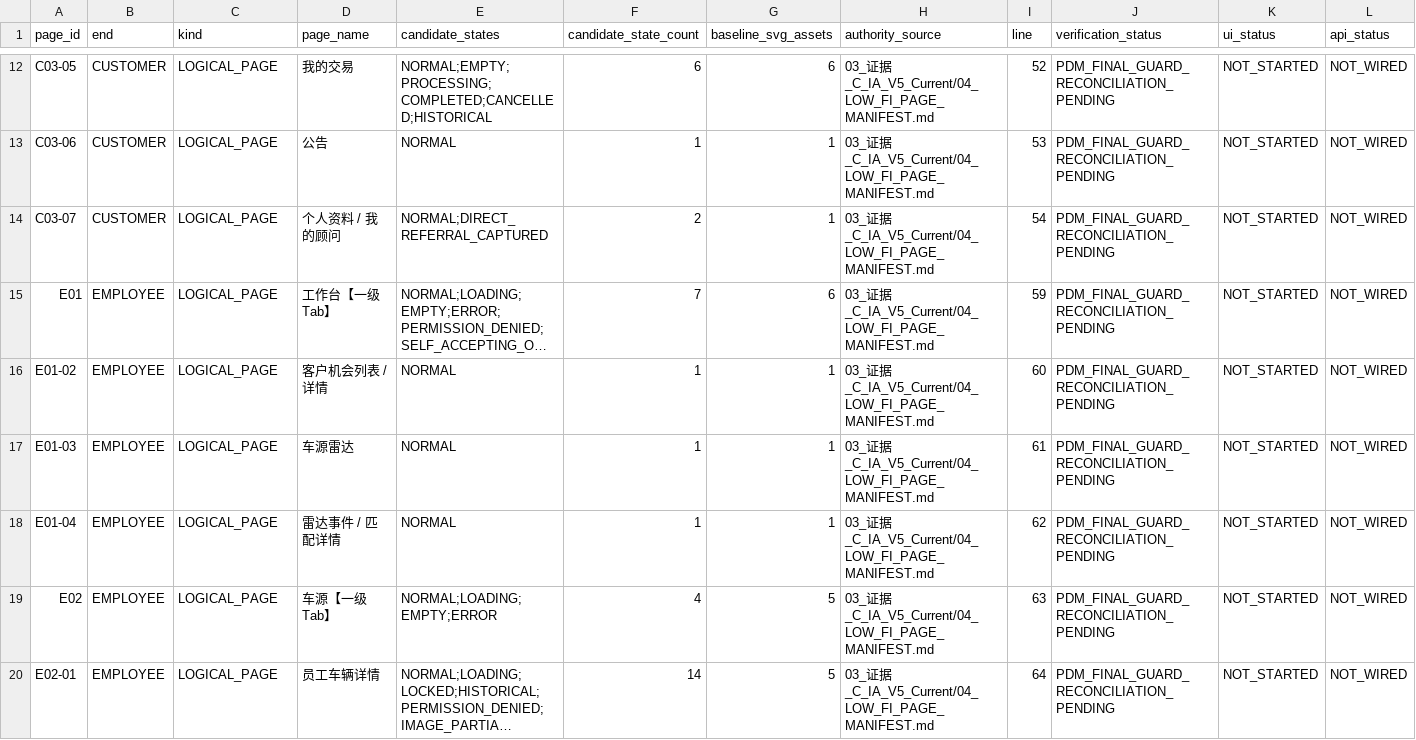
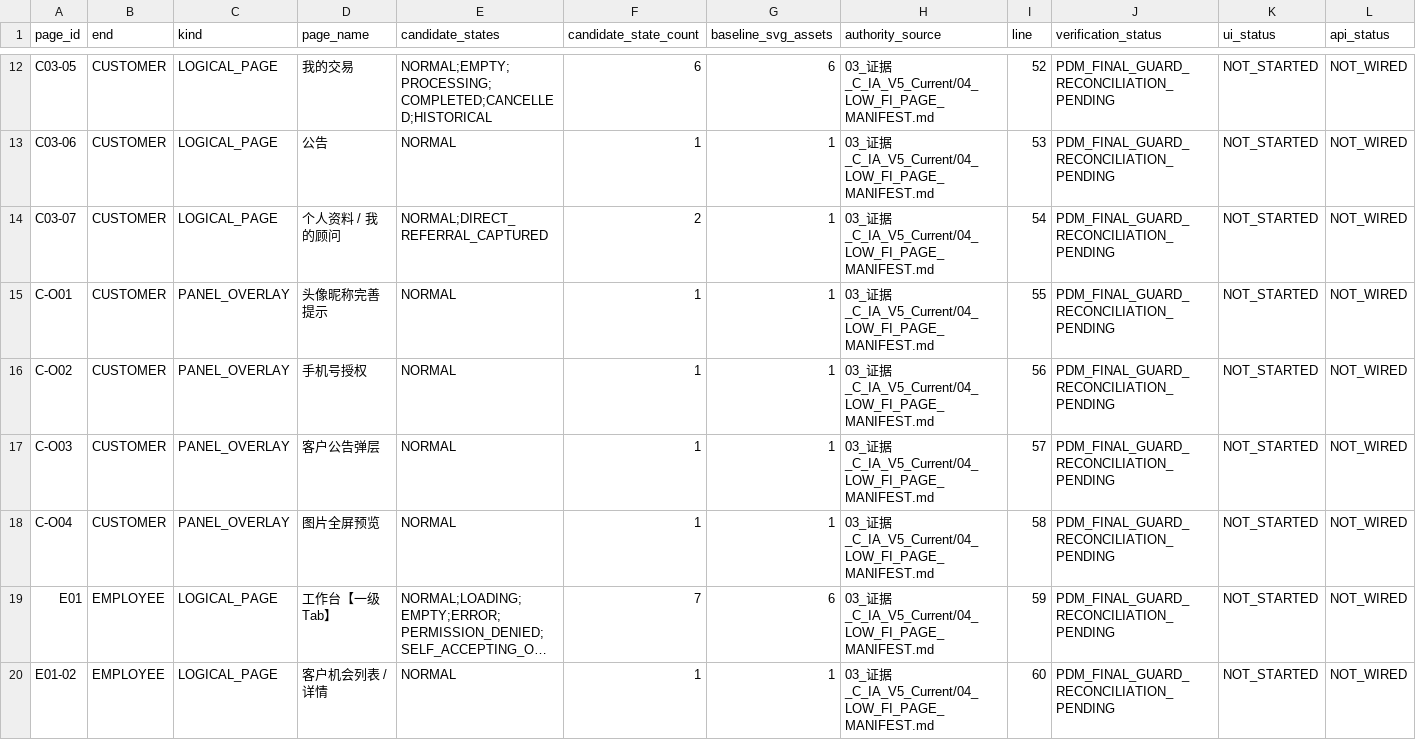
Before and after one commit to suzhe868-arch/mb, a TSV file: 07_重建工作区/手机端前端全量追踪基线/MOBILE_PAGE_STATE_BASELINE_2026-10-15.tsv, drawn as a sheet; only a part is shown, gaps mark what is left out; the shorter side is filled out with more unchanged rows; long unchanged cells end in …; rows hold the shown columns only; the diff names each change by its address in the sheet, - before the commit and + after, or states it on an @@ line.

Commit message:
fix(frontend): include all four C-O overlays in full 69-carrier mobile ledger

```diff
--- a/07_重建工作区/手机端前端全量追踪基线/MOBILE_PAGE_STATE_BASELINE_2026-10-15.tsv
+++ b/07_重建工作区/手机端前端全量追踪基线/MOBILE_PAGE_STATE_BASELINE_2026-10-15.tsv
+row 15: C-O01 | CUSTOMER | PANEL_OVERLAY | 头像昵称完善提示 | NORMAL | 1 | 1 | 03_证据_C_IA_V5_Current/04_LOW_FI_PAGE_MANIFEST.md | 55 | PDM_FINAL_GUARD_RECONCILIATION_PENDING | NOT_STARTED | NOT_WIRED
+row 16: C-O02 | CUSTOMER | PANEL_OVERLAY | 手机号授权 | NORMAL | 1 | 1 | 03_证据_C_IA_V5_Current/04_LOW_FI_PAGE_MANIFEST.md | 56 | PDM_FINAL_GUARD_RECONCILIATION_PENDING | NOT_STARTED | NOT_WIRED
+row 17: C-O03 | CUSTOMER | PANEL_OVERLAY | 客户公告弹层 | NORMAL | 1 | 1 | 03_证据_C_IA_V5_Current/04_LOW_FI_PAGE_MANIFEST.md | 57 | PDM_FINAL_GUARD_RECONCILIATION_PENDING | NOT_STARTED | NOT_WIRED
+row 18: C-O04 | CUSTOMER | PANEL_OVERLAY | 图片全屏预览 | NORMAL | 1 | 1 | 03_证据_C_IA_V5_Current/04_LOW_FI_PAGE_MANIFEST.md | 58 | PDM_FINAL_GUARD_RECONCILIATION_PENDING | NOT_STARTED | NOT_WIRED
```
